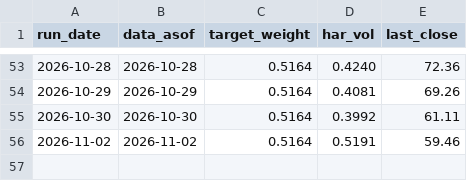
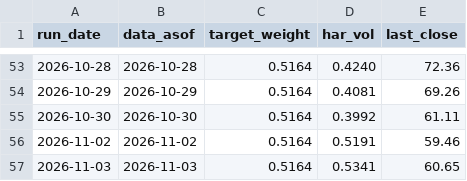
Before and after one commit to gjgauravai-cpu/ai, a CSV file: signal_journal.csv, drawn as a sheet; only a part is shown, gaps mark what is left out; the diff names each change by its address in the sheet, - before the commit and + after, or states it on an @@ line.

```diff
--- a/signal_journal.csv
+++ b/signal_journal.csv
+row 57: 2026-11-03 | 2026-11-03 | 0.5164 | 0.5341 | 60.65
```
Also changed, not shown: 1 other file.
